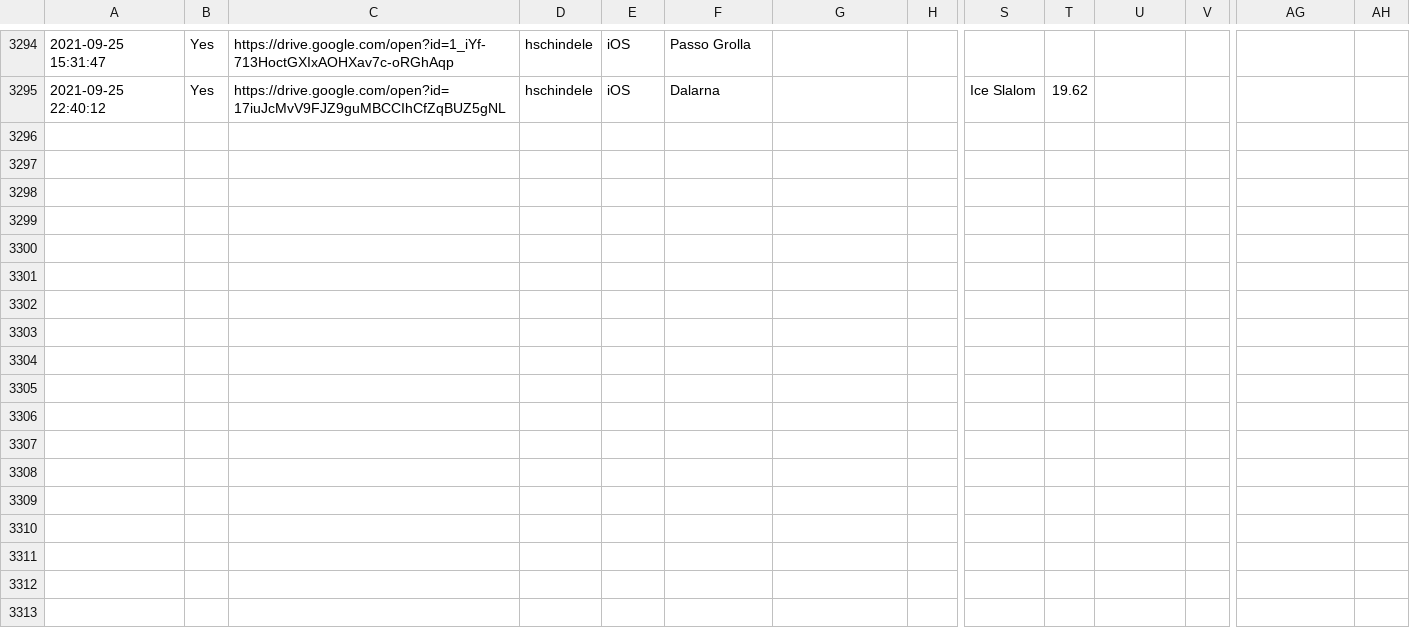
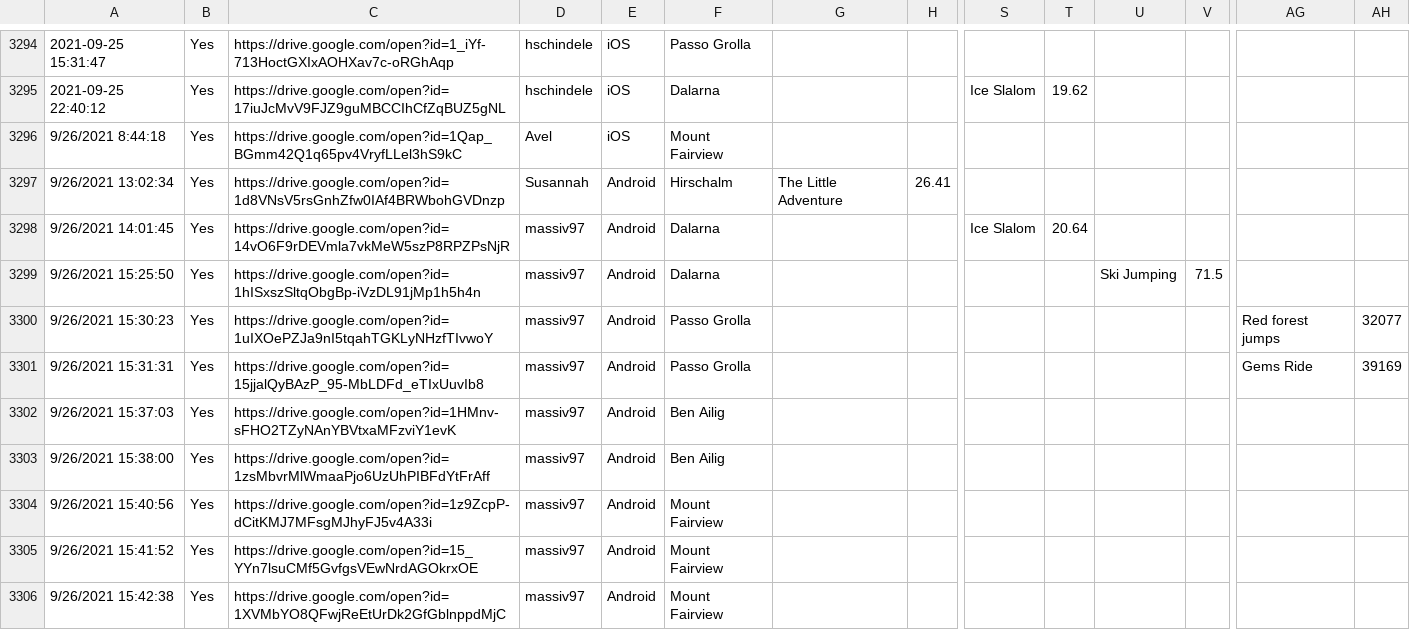
Before and after one commit to hschindele/gmaapp, a CSV file: data/gmaraw.csv, drawn as a sheet; only a part is shown, gaps mark what is left out; rows hold the shown columns only; the diff names each change by its address in the sheet, - before the commit and + after, or states it on an @@ line.

```diff
--- a/data/gmaraw.csv
+++ b/data/gmaraw.csv
+row 3296: 9/26/2021 8:44:18 | Yes | https://drive.google.com/open?id=1Qap_BGmm42Q1q65pv4VryfLLel3hS9kC | Avel | iOS | Mount Fairview
+row 3297: 9/26/2021 13:02:34 | Yes | https://drive.google.com/open?id=1d8VNsV5rsGnhZfw0IAf4BRWbohGVDnzp | Susannah | Android | Hirschalm | The Little Adventure | 26.41
+row 3298: 9/26/2021 14:01:45 | Yes | https://drive.google.com/open?id=14vO6F9rDEVmla7vkMeW5szP8RPZPsNjR | massiv97 | Android | Dalarna |  |  | Ice Slalom | 20.64
+row 3299: 9/26/2021 15:25:50 | Yes | https://drive.google.com/open?id=1hISxszSltqObgBp-iVzDL91jMp1h5h4n | massiv97 | Android | Dalarna |  |  |  |  | Ski Jumping | 71.5
+row 3300: 9/26/2021 15:30:23 | Yes | https://drive.google.com/open?id=1uIXOePZJa9nI5tqahTGKLyNHzfTIvwoY | massiv97 | Android | Passo Grolla |  |  |  |  |  |  | Red forest jumps | 32077
+row 3301: 9/26/2021 15:31:31 | Yes | https://drive.google.com/open?id=15jjalQyBAzP_95-MbLDFd_eTIxUuvIb8 | massiv97 | Android | Passo Grolla |  |  |  |  |  |  | Gems Ride | 39169
+row 3302: 9/26/2021 15:37:03 | Yes | https://drive.google.com/open?id=1HMnv-sFHO2TZyNAnYBVtxaMFzviY1evK | massiv97 | Android | Ben Ailig
+row 3303: 9/26/2021 15:38:00 | Yes | https://drive.google.com/open?id=1zsMbvrMlWmaaPjo6UzUhPIBFdYtFrAff | massiv97 | Android | Ben Ailig
+row 3304: 9/26/2021 15:40:56 | Yes | https://drive.google.com/open?id=1z9ZcpP-dCitKMJ7MFsgMJhyFJ5v4A33i | massiv97 | Android | Mount Fairview
+row 3305: 9/26/2021 15:41:52 | Yes | https://drive.google.com/open?id=15_YYn7lsuCMf5GvfgsVEwNrdAGOkrxOE | massiv97 | Android | Mount Fairview
+row 3306: 9/26/2021 15:42:38 | Yes | https://drive.google.com/open?id=1XVMbYO8QFwjReEtUrDk2GfGblnppdMjC | massiv97 | Android | Mount Fairview
```
Also changed, not shown: data/allpbs.csv, data/allwrs.csv, 23 other files.
